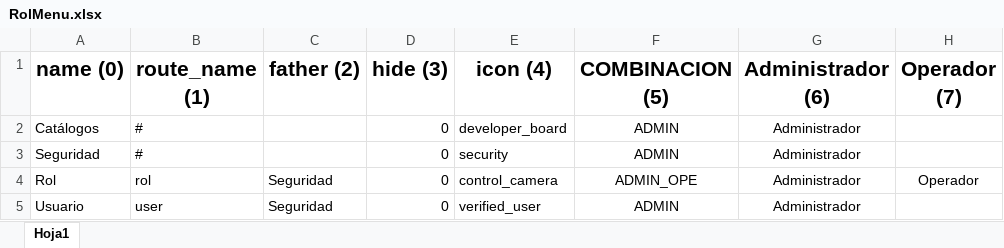
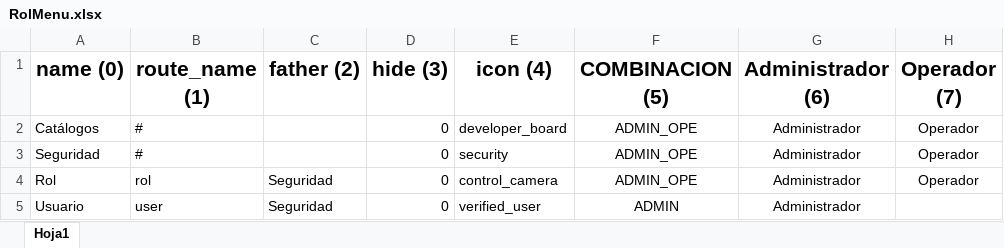
Before and after one commit to INVMUNI/1Nb3nT4Ri-, an Excel workbook: database/seeders/Catalogos/RolMenu.xlsx, sheet Hoja1, drawn as a sheet; values as stored, in another font and other column widths than the file's, no borders; the diff names each change by its address in the sheet, - before the commit and + after, or states it on an @@ line.

Commit message:
Agregando la funcionalidad del Rol y asignación de menus al rol

```diff
--- a/database/seeders/Catalogos/RolMenu.xlsx (sheet Hoja1)
+++ b/database/seeders/Catalogos/RolMenu.xlsx (sheet Hoja1)
-F2:F3 (COMBINACION (5)): ADMIN
+F2:F3 (COMBINACION (5)): ADMIN_OPE
-H2:H3 (Operador (7)): (empty)
+H2:H3 (Operador (7)): Operador
```
Also changed, not shown: 4 other files.
